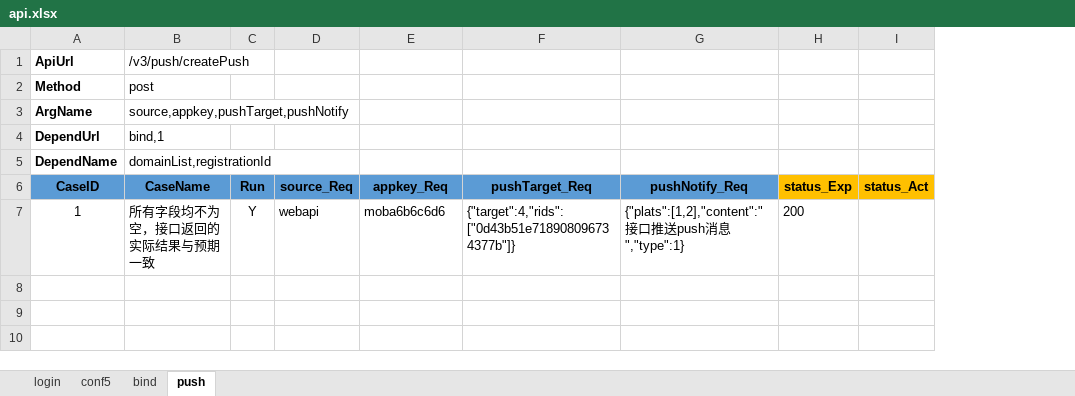
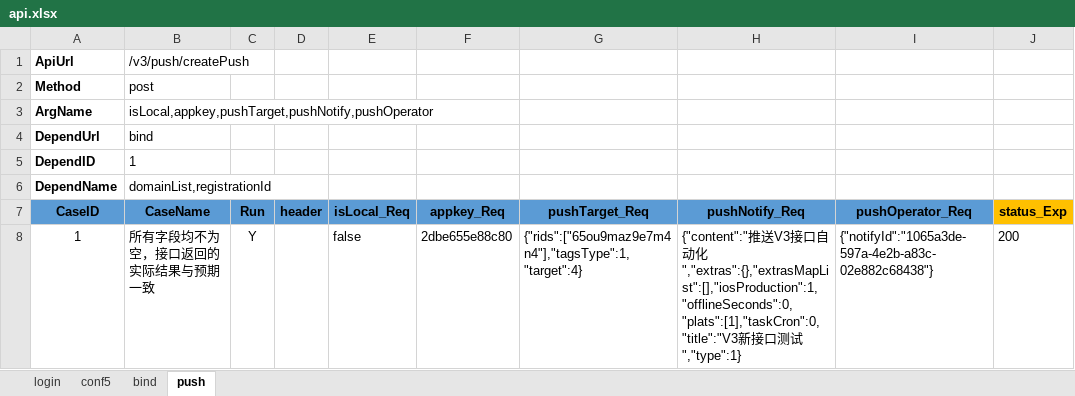
Before and after one commit to xyhzchn/aat, an Excel workbook: api.xlsx, sheet push, drawn as a sheet; values as stored, in another font and other column widths than the file's, no borders; removed rows and columns are numbered as before the commit, all else as after; the diff names each change by its address in the sheet, - before the commit and + after, or states it on an @@ line.

Commit message:
push case done

```diff
--- a/api.xlsx (sheet push)
+++ b/api.xlsx (sheet push)
-column D (source_Req), row 7: webapi
+column D (header), empty
+column E (isLocal_Req), row 8: false
+column I (pushOperator_Req), row 8: {"notifyId":"1065a3de-597a-4e2b-a83c-02e882c68438"}
-column I (status_Act), empty
-B3 (CaseName): source,appkey,pushTarget,pushNotify
+B3 (CaseName): isLocal,appkey,pushTarget,pushNotify,pushOperator
-B4 (CaseName): bind,1
+B4 (CaseName): bind
+row 5: DependID | 1
-F8 (appkey_Req): moba6b6c6d6
+F8 (appkey_Req): 2dbe655e88c80
-G8 (pushTarget_Req): {"target":4,"rids":["0d43b51e718908096734377b"]}
+G8 (pushTarget_Req): {"rids":["65ou9maz9e7m4n4"],"tagsType":1,"target":4}
-H8 (pushNotify_Req): {"plats":[1,2],"content":"接口推送push消息","type":1}
+H8 (pushNotify_Req): {"content":"推送V3接口自动化","extras":{},"extrasMapList":[],"iosProduction":1,"offlineSeconds":0,"plats":[1],"taskCron":0,"title":"V3新接口测试","type":1}
```
Also changed, not shown: sheet bind, sheet conf5, sheet login, 13 other files.
